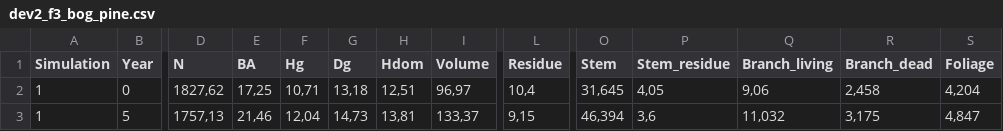
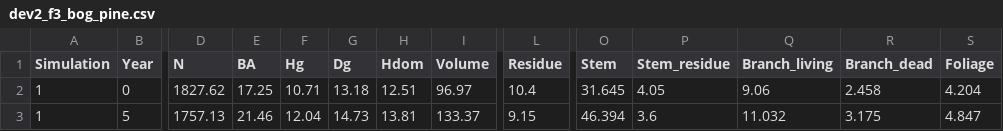
Before and after one commit to annamarilauren/model_course, a CSV file: dev2_f3_bog_pine.csv, drawn as a sheet; only a part is shown, gaps mark what is left out; the diff covers the shown part only; the diff names each change by its address in the sheet, - before the commit and + after, or states it on an @@ line.

```diff
--- a/dev2_f3_bog_pine.csv
+++ b/dev2_f3_bog_pine.csv
-D2 (N): 1827,62
+D2 (N): 1827.62
-E2 (BA): 17,25
+E2 (BA): 17.25
-F2 (Hg): 10,71
+F2 (Hg): 10.71
-G2 (Dg): 13,18
+G2 (Dg): 13.18
-H2 (Hdom): 12,51
+H2 (Hdom): 12.51
-I2 (Volume): 96,97
+I2 (Volume): 96.97
-L2 (Residue): 10,4
+L2 (Residue): 10.4
-O2 (Stem): 31,645
+O2 (Stem): 31.645
-P2 (Stem_residue): 4,05
+P2 (Stem_residue): 4.05
-Q2 (Branch_living): 9,06
+Q2 (Branch_living): 9.06
-R2 (Branch_dead): 2,458
+R2 (Branch_dead): 2.458
-S2 (Foliage): 4,204
+S2 (Foliage): 4.204
-D3 (N): 1757,13
+D3 (N): 1757.13
-E3 (BA): 21,46
+E3 (BA): 21.46
-F3 (Hg): 12,04
+F3 (Hg): 12.04
-G3 (Dg): 14,73
+G3 (Dg): 14.73
-H3 (Hdom): 13,81
+H3 (Hdom): 13.81
-I3 (Volume): 133,37
+I3 (Volume): 133.37
-L3 (Residue): 9,15
+L3 (Residue): 9.15
-O3 (Stem): 46,394
+O3 (Stem): 46.394
-P3 (Stem_residue): 3,6
+P3 (Stem_residue): 3.6
-Q3 (Branch_living): 11,032
+Q3 (Branch_living): 11.032
-R3 (Branch_dead): 3,175
+R3 (Branch_dead): 3.175
-S3 (Foliage): 4,847
+S3 (Foliage): 4.847
```
Also changed, not shown: 134 edited cells elsewhere in this file, dev2_f4_bog_pine.csv, dev2_f5_bog_pine.csv, 4 other files.
